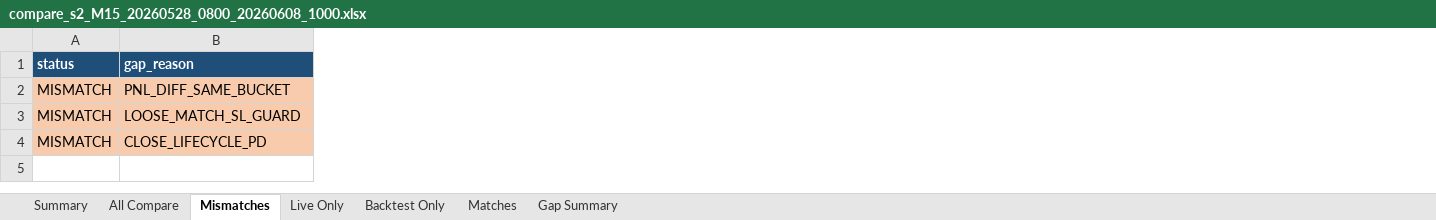
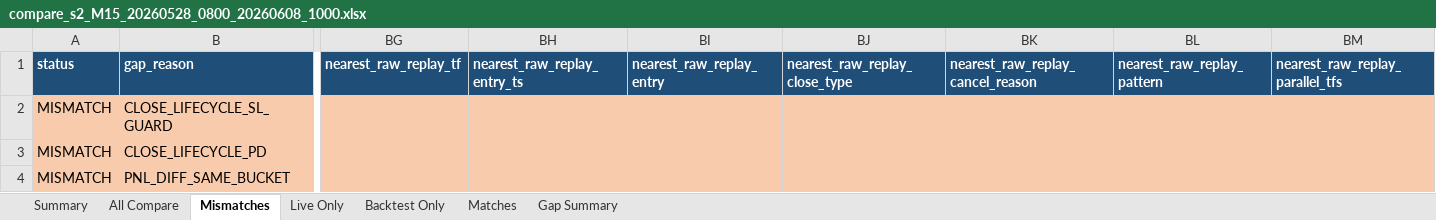
Before and after one commit to ArinMnw/Copter01_AI_Bot_2, an Excel workbook: excel_reports/backtest_compare/s2/compare_s2_M15_20260528_0800_20260608_1000.xlsx, sheet Mismatches, drawn as a sheet; only a part is shown, gaps mark what is left out; values as stored, in another font and other column widths than the file's, no borders; removed rows and columns are numbered as before the commit, all else as after; rows hold the shown columns only; the diff covers the shown part only; the diff names each change by its address in the sheet, - before the commit and + after, or states it on an @@ line.

```diff
--- a/excel_reports/backtest_compare/s2/compare_s2_M15_20260528_0800_20260608_1000.xlsx (sheet Mismatches)
+++ b/excel_reports/backtest_compare/s2/compare_s2_M15_20260528_0800_20260608_1000.xlsx (sheet Mismatches)
+column BG (nearest_raw_replay_tf), empty
+column BH (nearest_raw_replay_entry_ts), empty
+column BI (nearest_raw_replay_entry), empty
+column BJ (nearest_raw_replay_close_type), empty
+column BK (nearest_raw_replay_cancel_reason), empty
+column BL (nearest_raw_replay_pattern), empty
+column BM (nearest_raw_replay_parallel_tfs), empty
-row 2: MISMATCH | PNL_DIFF_SAME_BUCKET
-row 3: MISMATCH | LOOSE_MATCH_SL_GUARD
+row 2: MISMATCH | CLOSE_LIFECYCLE_SL_GUARD
+row 4: MISMATCH | PNL_DIFF_SAME_BUCKET
```
Also changed, not shown: 30 added columns elsewhere in this sheet, sheet All Compare, sheet Backtest Only, sheet Live Only, sheet Matches, sheet Gap Summary, sheet Summary, excel_reports/backtest_compare/s14/compare_s14_M15_20260528_0800_20260608_1000.xlsx, excel_reports/backtest_compare/s3/compare_s3_M15_20260528_0800_20260608_1000.xlsx, 53 other files.
